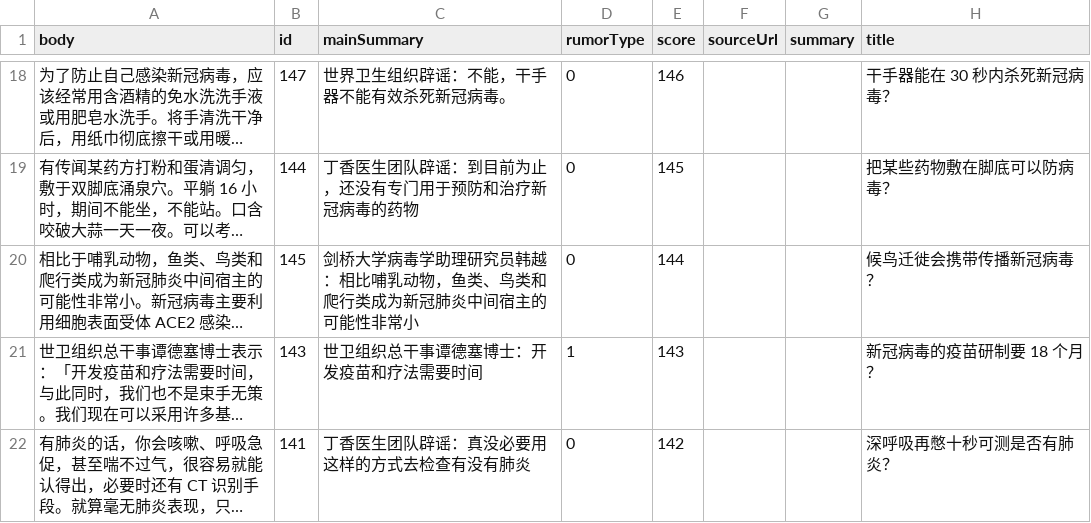
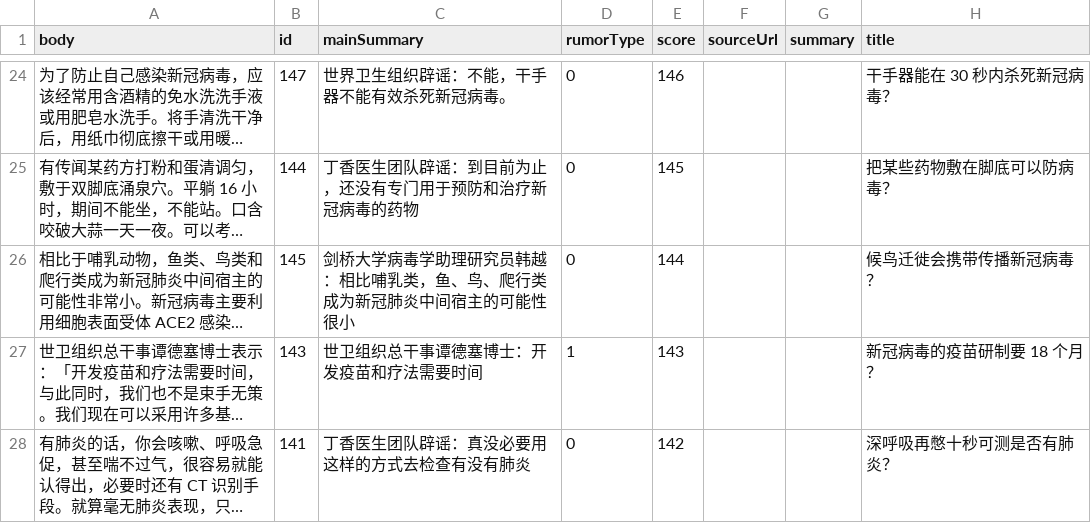
Before and after one commit to LiuTianyong/nCov2019_data_crawler, a CSV file: spider/data/covid_rumor.csv, drawn as a sheet; only a part is shown, gaps mark what is left out; long unchanged cells end in …; addresses are those after the commit; the diff covers the shown part only; the diff names each change by its address in the sheet, - before the commit and + after, or states it on an @@ line.

```diff
--- a/spider/data/covid_rumor.csv
+++ b/spider/data/covid_rumor.csv
-C26 (mainSummary): …相比哺乳动物，鱼类、鸟类和爬行类成为新冠肺炎中间宿主的可能性非常小
+C26 (mainSummary): …相比哺乳类，鱼、鸟、爬行类成为新冠肺炎中间宿主的可能性很小
```
Also changed, not shown: 6 added rows and 9 edited cells elsewhere in this file, 7 other files.
